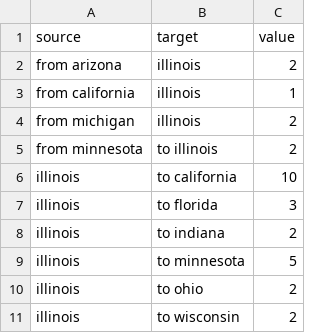
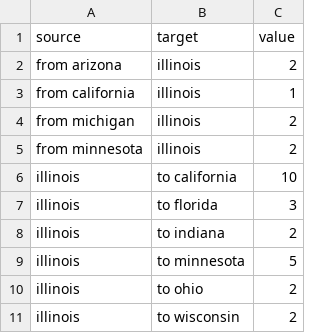
Before and after one commit to purecod3/cs498dv, a CSV file: sankey.csv, drawn as a sheet.

Commit message:
fixed to illinois

```diff
--- a/sankey.csv
+++ b/sankey.csv
@@ -4,3 +4,3 @@ from california,illinois,1
 from michigan,illinois,2
-from minnesota,to illinois,2
+from minnesota,illinois,2
 illinois,to california,10
```
